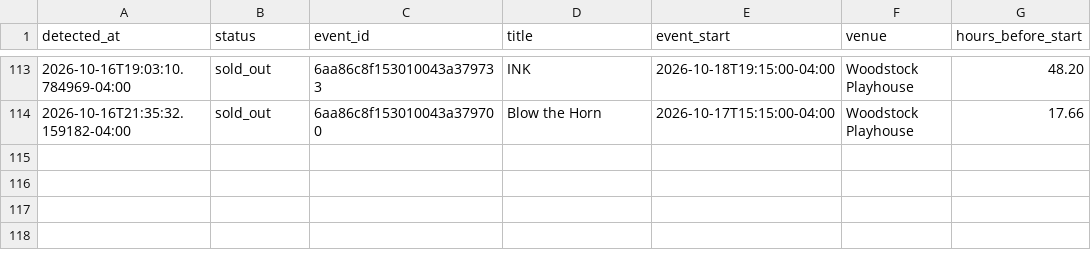
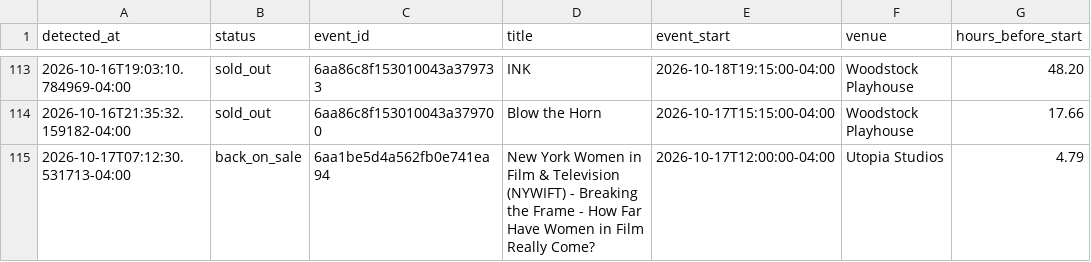
Before and after one commit to themorgantown/woodstock-filmfestival-calendar-generator, a CSV file: sellouts.csv, drawn as a sheet; only a part is shown, gaps mark what is left out.

```diff
--- a/sellouts.csv
+++ b/sellouts.csv
@@ -114 +114,2 @@ detected_at,status,event_id,title,event_start,venue,hours_before_start
 2026-10-16T21:35:32.159182-04:00,sold_out,6aa86c8f153010043a379700,Blow the Horn,2026-10-17T15:15:00-04:00,Woodstock Playhouse,17.66
+2026-10-17T07:12:30.531713-04:00,back_on_sale,6aa1be5d4a562fb0e741ea94,New York Women in Film & Television (NYWIFT) - Breaking the Frame - How Far Have Women in Film Really Come?,2026-10-17T12:00:00-04:00,Utopia Studios,4.79
```
Also changed, not shown: 2 other files.
